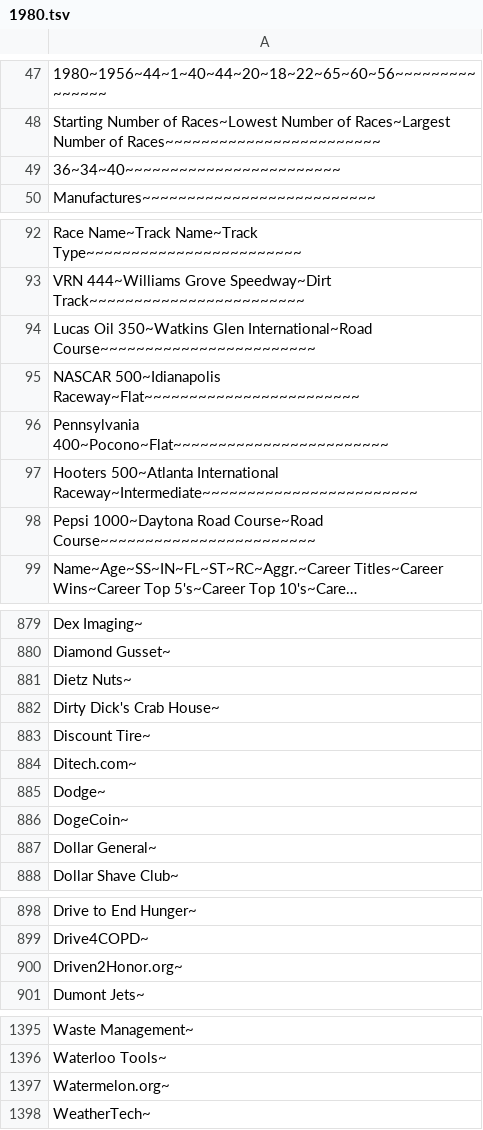
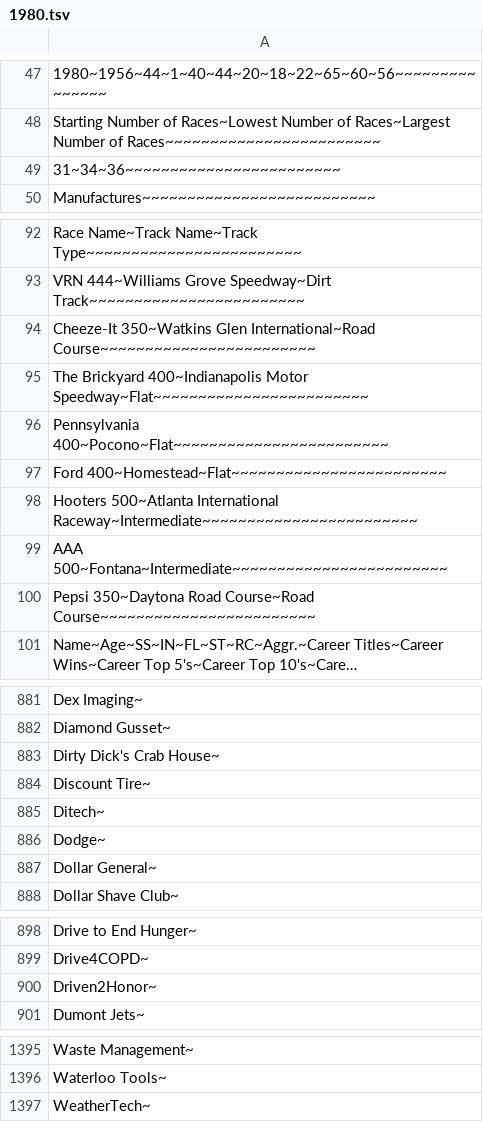
Before and after one commit to ArmenianMafia1/AutoSimElectron, a TSV file: rosters/1980.tsv, drawn as a sheet; only a part is shown, gaps mark what is left out; long unchanged cells end in …; removed rows and columns are numbered as before the commit, all else as after; the diff names each change by its address in the sheet, - before the commit and + after, or states it on an @@ line.

```diff
--- a/rosters/1980.tsv
+++ b/rosters/1980.tsv
-A49: 36~34~40~~~~~~~~~~~~~~~~~~~~~~~~
+A49: 31~34~36~~~~~~~~~~~~~~~~~~~~~~~~
-A94: Lucas Oil 350~Watkins Glen…
+A94: Cheeze-It 350~Watkins Glen…
-A95: NASCAR 500~Idianapolis Raceway~Flat~~~~~~~~~~~~~~~~~~~~~~~~
+A95: The Brickyard 400~Indianapolis Motor Speedway~Flat~~~~~~~~~~~~~~~~~~~~~~~~
+row 97: Ford 400~Homestead~Flat~~~~~~~~~~~~~~~~~~~~~~~~
-A99: Pepsi 1000~Daytona Road Course~Road Course~~~~~~~~~~~~~~~~~~~~~~~~
+A99: AAA 500~Fontana~Intermediate~~~~~~~~~~~~~~~~~~~~~~~~
+row 100: Pepsi 350~Daytona Road Course~Road Course~~~~~~~~~~~~~~~~~~~~~~~~
-row 881: Dietz Nuts~
-A885: Ditech.com~
+A885: Ditech~
-row 886: DogeCoin~
-A900: Driven2Honor.org~
+A900: Driven2Honor~
-row 1397: Watermelon.org~
```
Also changed, not shown: 3 other files.
